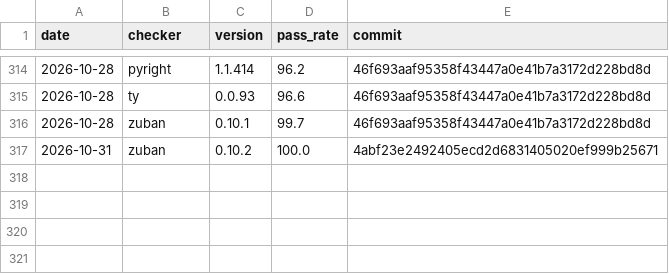
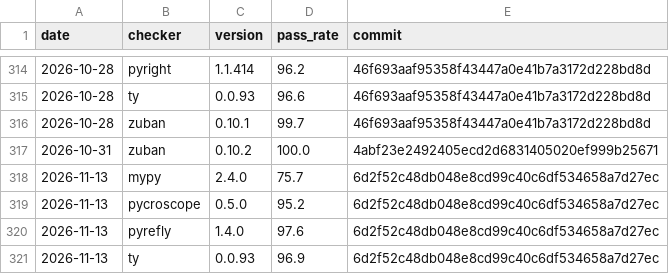
Before and after one commit to driftcell/typing-conformance-trend, a CSV file: trend.csv, drawn as a sheet; only a part is shown, gaps mark what is left out; the diff names each change by its address in the sheet, - before the commit and + after, or states it on an @@ line.

```diff
--- a/trend.csv
+++ b/trend.csv
+row 318: 2026-11-13 | mypy | 2.4.0 | 75.7 | 6d2f52c48db048e8cd99c40c6df534658a7d27ec
+row 319: 2026-11-13 | pycroscope | 0.5.0 | 95.2 | 6d2f52c48db048e8cd99c40c6df534658a7d27ec
+row 320: 2026-11-13 | pyrefly | 1.4.0 | 97.6 | 6d2f52c48db048e8cd99c40c6df534658a7d27ec
+row 321: 2026-11-13 | ty | 0.0.93 | 96.9 | 6d2f52c48db048e8cd99c40c6df534658a7d27ec
```
Also changed, not shown: 3 other files.
